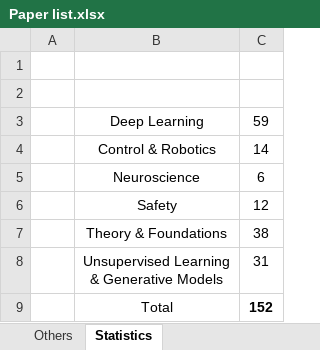
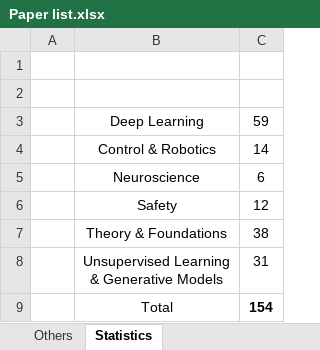
Before and after one commit to aimathlab/rlrc, an Excel workbook: Paper list.xlsx, sheet Statistics, drawn as a sheet; values as stored, in another font and other column widths than the file's, no borders; charts and pictures not drawn; the diff names each change by its address in the sheet, - before the commit and + after, or states it on an @@ line.

```diff
--- a/Paper list.xlsx (sheet Statistics)
+++ b/Paper list.xlsx (sheet Statistics)
-C9: 152
+C9: 154
```
Also changed, not shown: sheet DeepMind Papers, charts or pictures, 1 other file.
